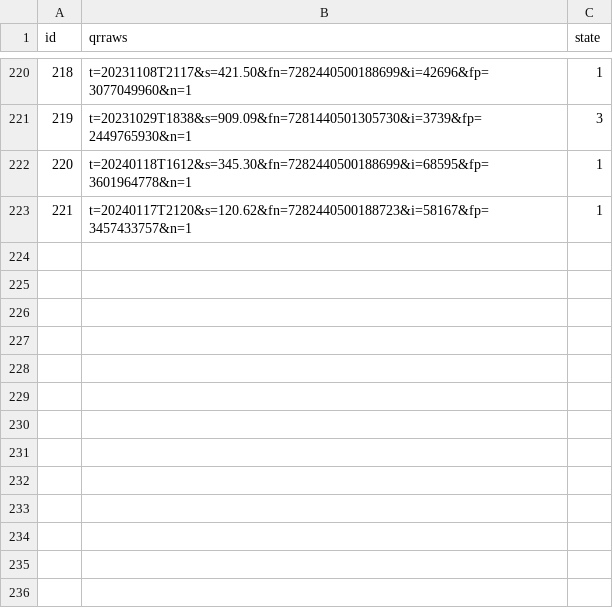
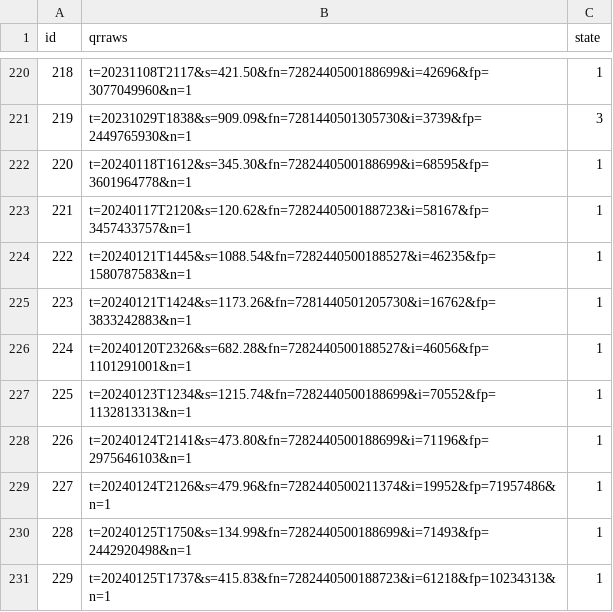
Before and after one commit to FortunaKira/Oyster, a CSV file: sources/qrraws.csv, drawn as a sheet; only a part is shown, gaps mark what is left out; the diff names each change by its address in the sheet, - before the commit and + after, or states it on an @@ line.

Commit message:
Refactoring + new data

```diff
--- a/sources/qrraws.csv
+++ b/sources/qrraws.csv
+row 224: 222 | t=20240121T1445&s=1088.54&fn=7282440500188527&i=46235&fp=1580787583&n=1 | 1
+row 225: 223 | t=20240121T1424&s=1173.26&fn=7281440501205730&i=16762&fp=3833242883&n=1 | 1
+row 226: 224 | t=20240120T2326&s=682.28&fn=7282440500188527&i=46056&fp=1101291001&n=1 | 1
+row 227: 225 | t=20240123T1234&s=1215.74&fn=7282440500188699&i=70552&fp=1132813313&n=1 | 1
+row 228: 226 | t=20240124T2141&s=473.80&fn=7282440500188699&i=71196&fp=2975646103&n=1 | 1
+row 229: 227 | t=20240124T2126&s=479.96&fn=7282440500211374&i=19952&fp=71957486&n=1 | 1
+row 230: 228 | t=20240125T1750&s=134.99&fn=7282440500188699&i=71493&fp=2442920498&n=1 | 1
+row 231: 229 | t=20240125T1737&s=415.83&fn=7282440500188723&i=61218&fp=10234313&n=1 | 1
```
Also changed, not shown: 4 other files.
